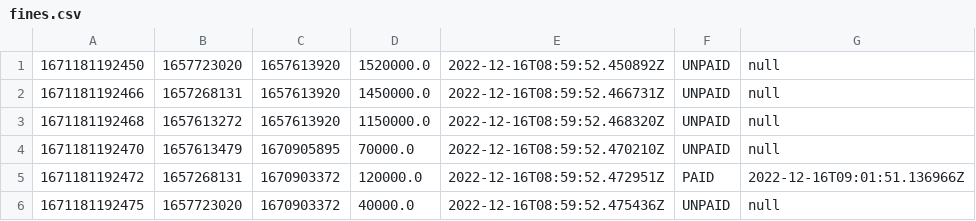
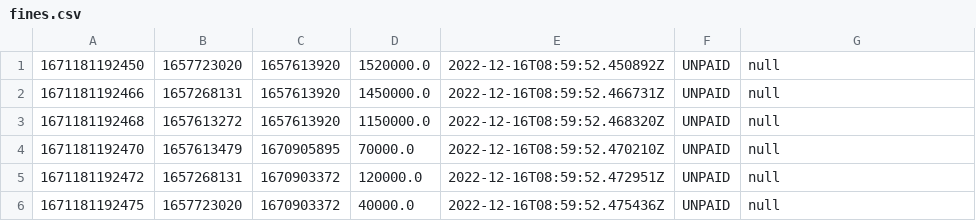
Before and after one commit to smeehui/LibraryManger, a CSV file: data/fines.csv, drawn as a sheet.

Commit message:
Fixing Add Member Paid

```diff
--- a/data/fines.csv
+++ b/data/fines.csv
@@ -4,3 +4,3 @@
 1671181192470,1657613479,1670905895,70000.0,2022-12-16T08:59:52.470210Z,UNPAID,null
-1671181192472,1657268131,1670903372,120000.0,2022-12-16T08:59:52.472951Z,PAID,2022-12-16T09:01:51.136966Z
+1671181192472,1657268131,1670903372,120000.0,2022-12-16T08:59:52.472951Z,UNPAID,null
 1671181192475,1657723020,1670903372,40000.0,2022-12-16T08:59:52.475436Z,UNPAID,null
```
Also changed, not shown: 7 other files.
